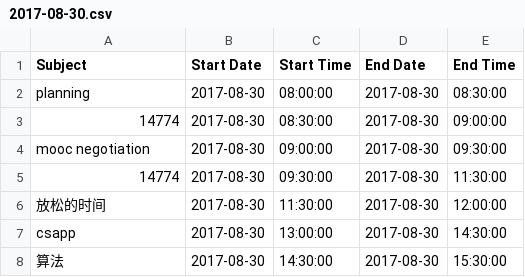
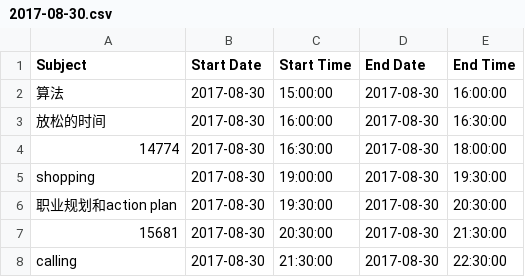
Before and after one commit to cczhong11/Mytimeproject, a CSV file: 2017-08-30.csv, drawn as a sheet.

```diff
--- a/2017-08-30.csv
+++ b/2017-08-30.csv
@@ -1,8 +1,8 @@
 Subject, Start Date, Start Time, End Date, End Time
-planning , 2017-08-30, 08:00:00, 2017-08-30, 08:30:00
-14774 , 2017-08-30, 08:30:00, 2017-08-30, 09:00:00
-mooc negotiation , 2017-08-30, 09:00:00, 2017-08-30, 09:30:00
-14774 , 2017-08-30, 09:30:00, 2017-08-30, 11:30:00
-放松的时间 , 2017-08-30, 11:30:00, 2017-08-30, 12:00:00
-csapp , 2017-08-30, 13:00:00, 2017-08-30, 14:30:00
-算法 , 2017-08-30, 14:30:00, 2017-08-30, 15:30:00
+算法 , 2017-08-30, 15:00:00, 2017-08-30, 16:00:00
+放松的时间 , 2017-08-30, 16:00:00, 2017-08-30, 16:30:00
+14774 , 2017-08-30, 16:30:00, 2017-08-30, 18:00:00
+shopping , 2017-08-30, 19:00:00, 2017-08-30, 19:30:00
+职业规划和action plan , 2017-08-30, 19:30:00, 2017-08-30, 20:30:00
+15681 , 2017-08-30, 20:30:00, 2017-08-30, 21:30:00
+calling , 2017-08-30, 21:30:00, 2017-08-30, 22:30:00
```
Also changed, not shown: 3 other files.
